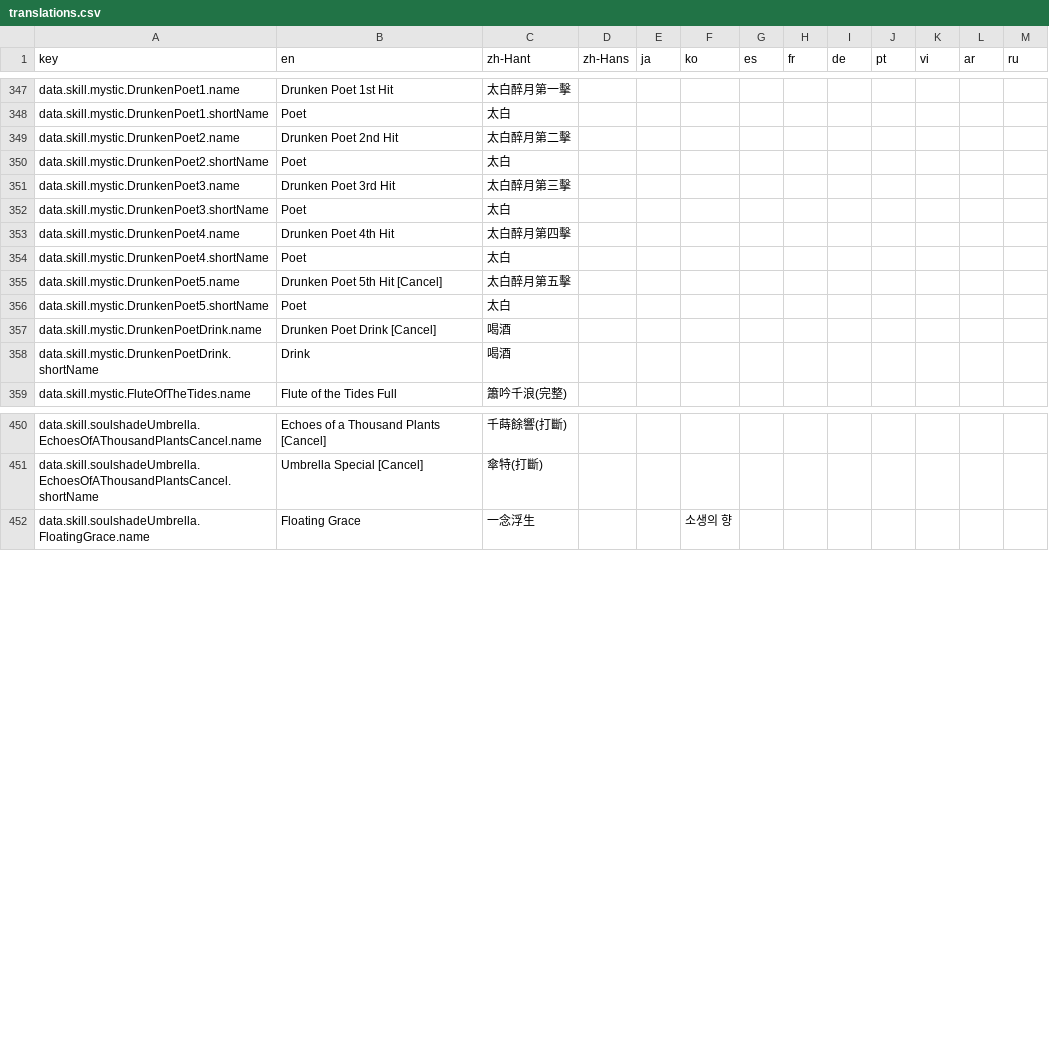
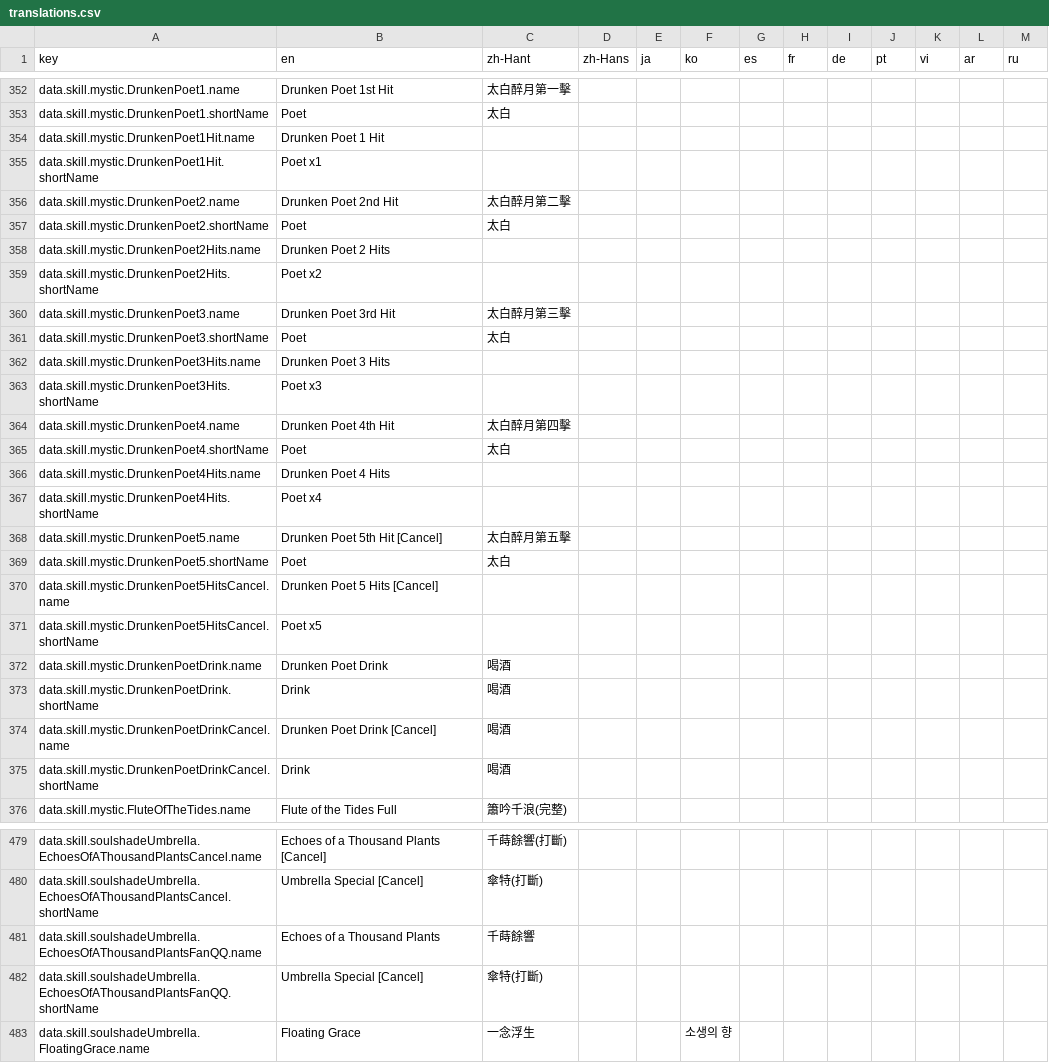
Before and after one commit to greydust/where-builds-meet, a CSV file: locales/translations.csv, drawn as a sheet; only a part is shown, gaps mark what is left out; the diff covers the shown part only.

```diff
--- a/locales/translations.csv
+++ b/locales/translations.csv
@@ -348,12 +353,24 @@ data.skill.mystic.DrunkenPoet1.name,Drunken Poet 1st Hit,太白醉月第一擊,,
 data.skill.mystic.DrunkenPoet1.shortName,Poet,太白,,,,,,,,,,
+data.skill.mystic.DrunkenPoet1Hit.name,Drunken Poet 1 Hit,,,,,,,,,,,
+data.skill.mystic.DrunkenPoet1Hit.shortName,Poet x1,,,,,,,,,,,
 data.skill.mystic.DrunkenPoet2.name,Drunken Poet 2nd Hit,太白醉月第二擊,,,,,,,,,,
 data.skill.mystic.DrunkenPoet2.shortName,Poet,太白,,,,,,,,,,
+data.skill.mystic.DrunkenPoet2Hits.name,Drunken Poet 2 Hits,,,,,,,,,,,
+data.skill.mystic.DrunkenPoet2Hits.shortName,Poet x2,,,,,,,,,,,
 data.skill.mystic.DrunkenPoet3.name,Drunken Poet 3rd Hit,太白醉月第三擊,,,,,,,,,,
 data.skill.mystic.DrunkenPoet3.shortName,Poet,太白,,,,,,,,,,
+data.skill.mystic.DrunkenPoet3Hits.name,Drunken Poet 3 Hits,,,,,,,,,,,
+data.skill.mystic.DrunkenPoet3Hits.shortName,Poet x3,,,,,,,,,,,
 data.skill.mystic.DrunkenPoet4.name,Drunken Poet 4th Hit,太白醉月第四擊,,,,,,,,,,
 data.skill.mystic.DrunkenPoet4.shortName,Poet,太白,,,,,,,,,,
+data.skill.mystic.DrunkenPoet4Hits.name,Drunken Poet 4 Hits,,,,,,,,,,,
+data.skill.mystic.DrunkenPoet4Hits.shortName,Poet x4,,,,,,,,,,,
 data.skill.mystic.DrunkenPoet5.name,Drunken Poet 5th Hit [Cancel],太白醉月第五擊,,,,,,,,,,
 data.skill.mystic.DrunkenPoet5.shortName,Poet,太白,,,,,,,,,,
-data.skill.mystic.DrunkenPoetDrink.name,Drunken Poet Drink [Cancel],喝酒,,,,,,,,,,
+data.skill.mystic.DrunkenPoet5HitsCancel.name,Drunken Poet 5 Hits [Cancel],,,,,,,,,,,
+data.skill.mystic.DrunkenPoet5HitsCancel.shortName,Poet x5,,,,,,,,,,,
+data.skill.mystic.DrunkenPoetDrink.name,Drunken Poet Drink,喝酒,,,,,,,,,,
 data.skill.mystic.DrunkenPoetDrink.shortName,Drink,喝酒,,,,,,,,,,
+data.skill.mystic.DrunkenPoetDrinkCancel.name,Drunken Poet Drink [Cancel],喝酒,,,,,,,,,,
+data.skill.mystic.DrunkenPoetDrinkCancel.shortName,Drink,喝酒,,,,,,,,,,
 data.skill.mystic.FluteOfTheTides.name,Flute of the Tides Full,簫吟千浪(完整),,,,,,,,,,
@@ -451,2 +480,4 @@ data.skill.soulshadeUmbrella.EchoesOfAThousandPlantsCancel.name,Echoes of a Thou
 data.skill.soulshadeUmbrella.EchoesOfAThousandPlantsCancel.shortName,Umbrella Special [Cancel],傘特(打斷),,,,,,,,,,
+data.skill.soulshadeUmbrella.EchoesOfAThousandPlantsFanQQ.name,Echoes of a Thousand Plants,千蒔餘響,,,,,,,,,,
+data.skill.soulshadeUmbrella.EchoesOfAThousandPlantsFanQQ.shortName,Umbrella Special [Cancel],傘特(打斷),,,,,,,,,,
 data.skill.soulshadeUmbrella.FloatingGrace.name,Floating Grace,一念浮生,,,소생의 향,,,,,,,
```
Also changed, not shown: 27 added rows and 1 removed row elsewhere in this file, 40 other files.
